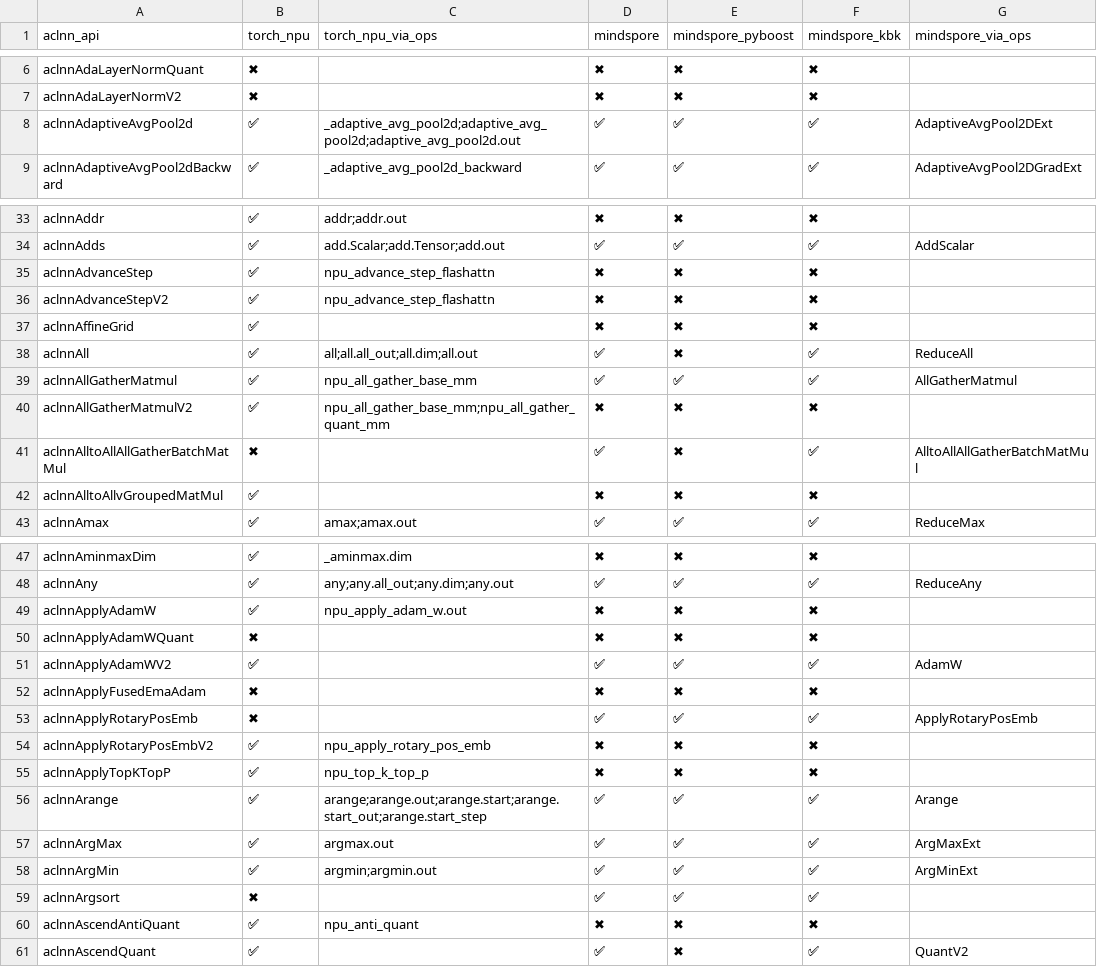
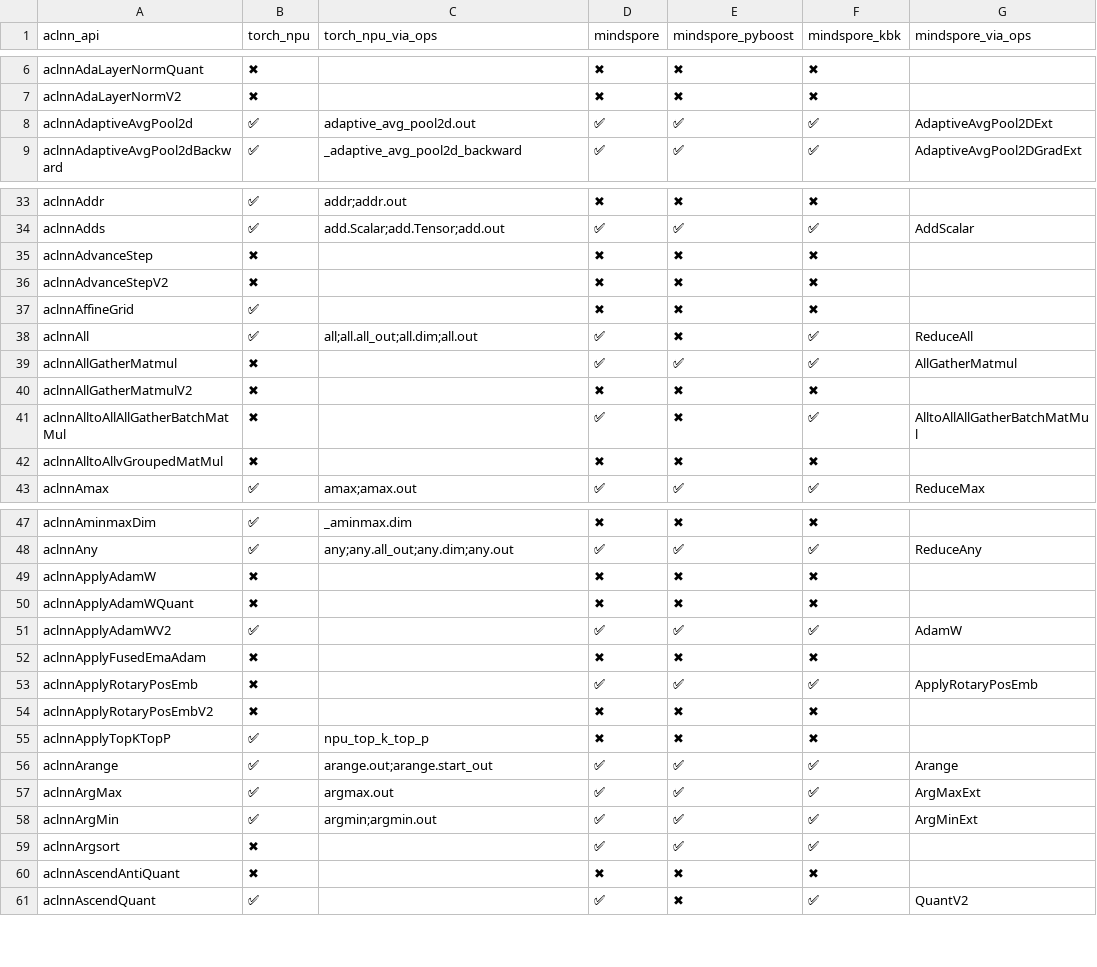
Before and after one commit to Fzilan/aclnn-dashboard, a CSV file: data/reports/aclnn_to_all.csv, drawn as a sheet; only a part is shown, gaps mark what is left out; the diff covers the shown part only; the diff names each change by its address in the sheet, - before the commit and + after, or states it on an @@ line.

```diff
--- a/data/reports/aclnn_to_all.csv
+++ b/data/reports/aclnn_to_all.csv
-C8 (torch_npu_via_ops): _adaptive_avg_pool2d;adaptive_avg_pool2d;adaptive_avg_pool2d.out
+C8 (torch_npu_via_ops): adaptive_avg_pool2d.out
-B35:B36 (torch_npu): ✅
+B35:B36 (torch_npu): ✖
-C35:C36 (torch_npu_via_ops): npu_advance_step_flashattn
+C35:C36 (torch_npu_via_ops): (empty)
-B39:B40 (torch_npu): ✅
+B39:B40 (torch_npu): ✖
-C39 (torch_npu_via_ops): npu_all_gather_base_mm
+C39 (torch_npu_via_ops): (empty)
-C40 (torch_npu_via_ops): npu_all_gather_base_mm;npu_all_gather_quant_mm
+C40 (torch_npu_via_ops): (empty)
-B42 (torch_npu): ✅
+B42 (torch_npu): ✖
-B49 (torch_npu): ✅
+B49 (torch_npu): ✖
-C49 (torch_npu_via_ops): npu_apply_adam_w.out
+C49 (torch_npu_via_ops): (empty)
-B54 (torch_npu): ✅
+B54 (torch_npu): ✖
-C54 (torch_npu_via_ops): npu_apply_rotary_pos_emb
+C54 (torch_npu_via_ops): (empty)
-C56 (torch_npu_via_ops): arange;arange.out;arange.start;arange.start_out;arange.start_step
+C56 (torch_npu_via_ops): arange.out;arange.start_out
-B60 (torch_npu): ✅
+B60 (torch_npu): ✖
-C60 (torch_npu_via_ops): npu_anti_quant
+C60 (torch_npu_via_ops): (empty)
```
Also changed, not shown: 14 edited cells elsewhere in this file, data/reports/aclnn_to_torch_npu.csv, 4 other files.
